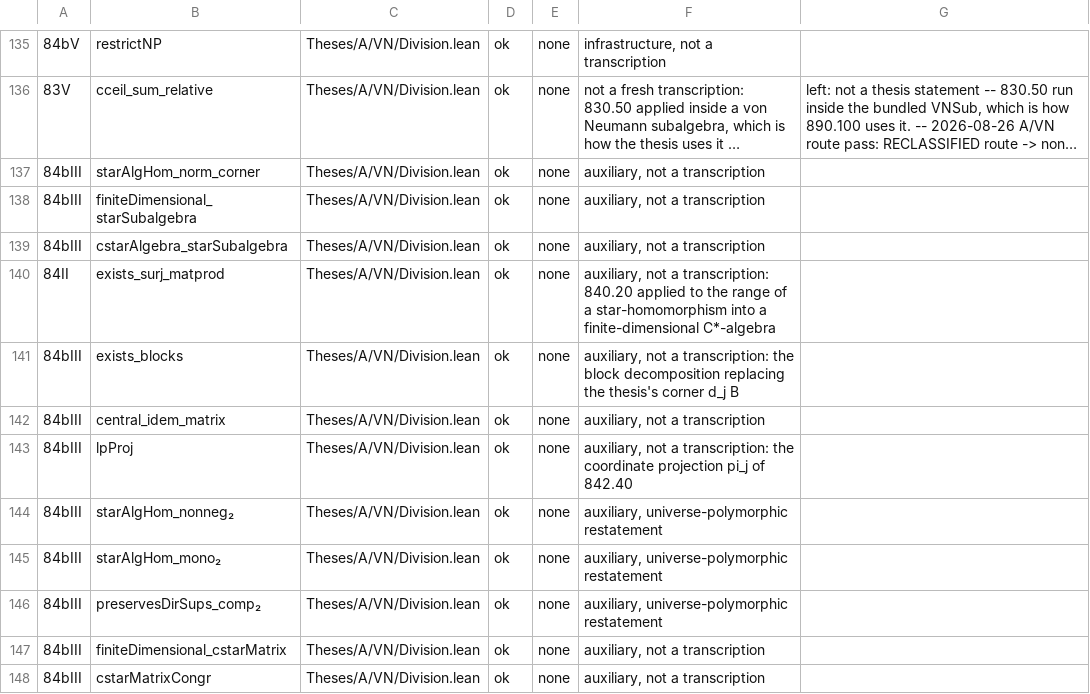
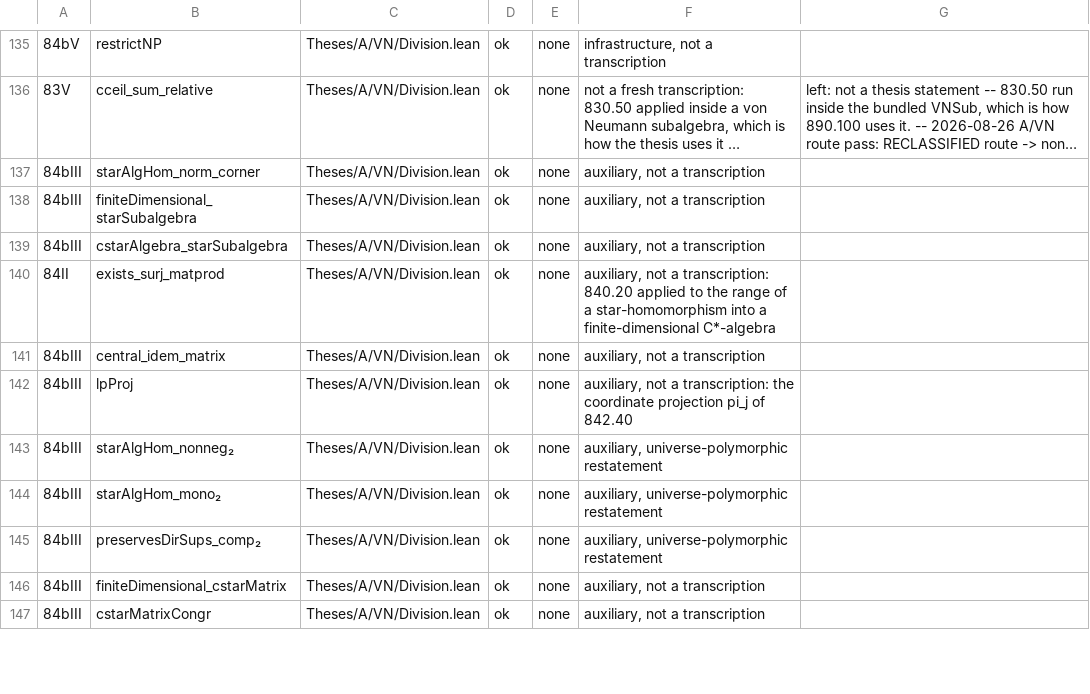
Before and after one commit to westerbaan/theses, a CSV file: lean/docs/audit/avn-division-normalfunctionals.csv, drawn as a sheet; only a part is shown, gaps mark what is left out; long unchanged cells end in …; the diff names each change by its address in the sheet, - before the commit and + after, or states it on an @@ line.

```diff
--- a/lean/docs/audit/avn-division-normalfunctionals.csv
+++ b/lean/docs/audit/avn-division-normalfunctionals.csv
-row 141: 84bIII | exists_blocks | Theses/A/VN/Division.lean | ok | none | auxiliary, not a transcription: the block decomposition replacing the thesis's corner d_j B
```
Also changed, not shown: 2 other files.
